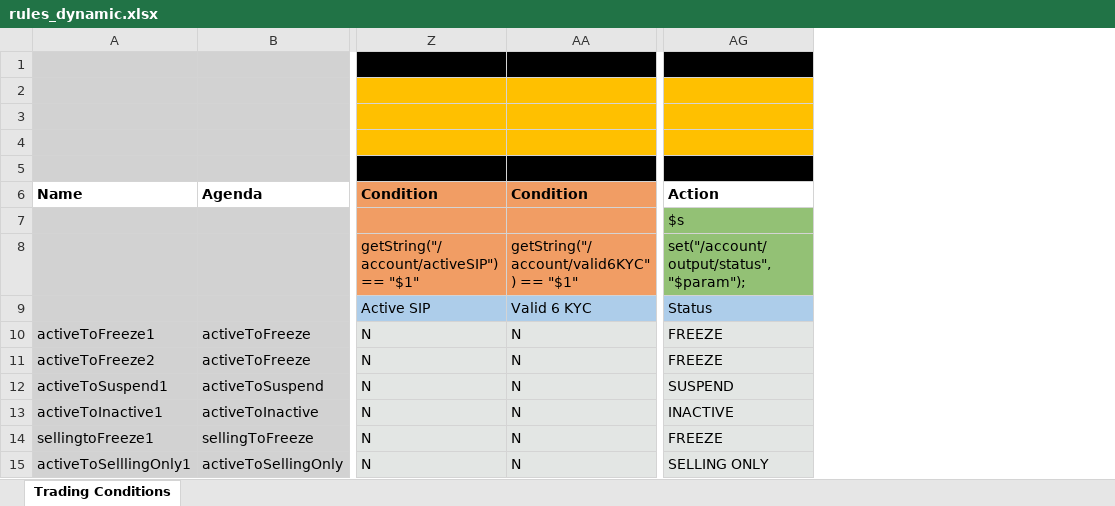
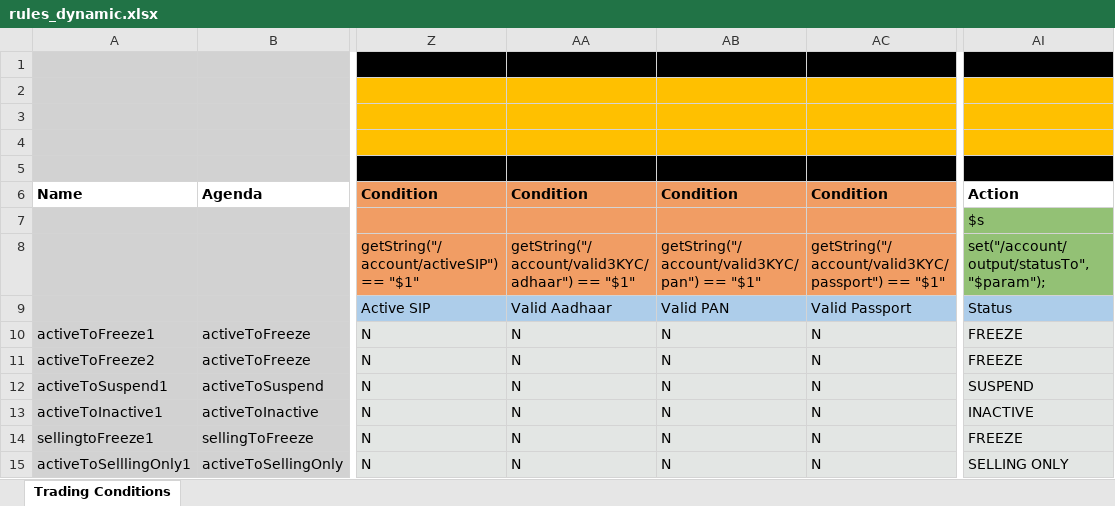
Before and after one commit to sabharishhh/trading-acc-validation, an Excel workbook: src/main/resources/rules/rules_dynamic.xlsx, sheet Trading Conditions, drawn as a sheet; only a part is shown, gaps mark what is left out; values as stored, in another font and other column widths than the file's, no borders; addresses are those after the commit; the diff names each change by its address in the sheet, - before the commit and + after, or states it on an @@ line.

Commit message:
nested rules

```diff
--- a/src/main/resources/rules/rules_dynamic.xlsx (sheet Trading Conditions)
+++ b/src/main/resources/rules/rules_dynamic.xlsx (sheet Trading Conditions)
+column AB, rows 6-15: Condition |  | getString("/account/valid3KYC/pan") == "$1" | Valid PAN | N | N | N | N | N | N
+column AC, rows 6-15: Condition |  | getString("/account/valid3KYC/passport") == "$1" | Valid Passport | N | N | N | N | N | N
-AA8: getString("/account/valid6KYC") == "$1"
+AA8: getString("/account/valid3KYC/adhaar") == "$1"
-AI8: set("/account/output/status", "$param");
+AI8: set("/account/output/statusTo", "$param");
-AA9: Valid 6 KYC
+AA9: Valid Aadhaar
```
Also changed, not shown: 7 other files.
